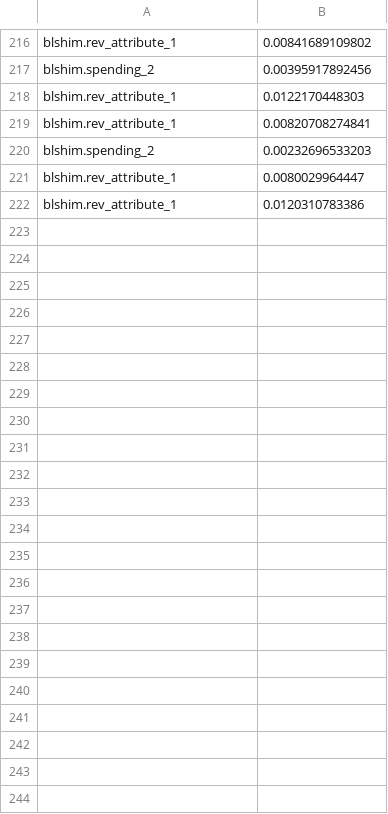
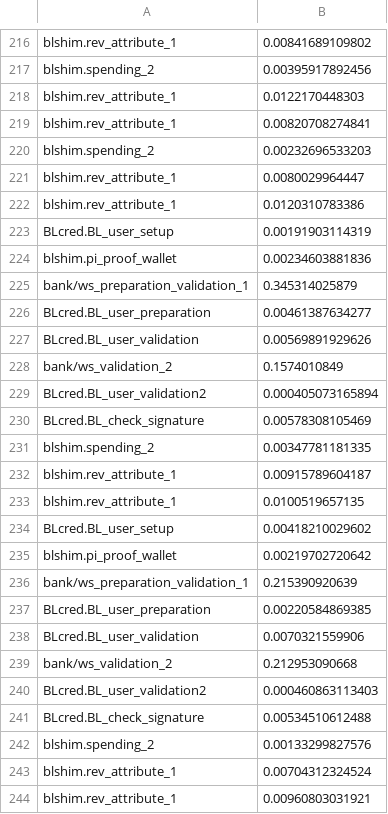
Before and after one commit to sophiemw/disco, a CSV file: websites_wallet/timings_wallet.csv, drawn as a sheet; only a part is shown, gaps mark what is left out; the diff names each change by its address in the sheet, - before the commit and + after, or states it on an @@ line.

Commit message:
Additional timing information

```diff
--- a/websites_wallet/timings_wallet.csv
+++ b/websites_wallet/timings_wallet.csv
+row 223: BLcred.BL_user_setup | 0.00191903114319
+row 224: blshim.pi_proof_wallet | 0.00234603881836
+row 225: bank/ws_preparation_validation_1 | 0.345314025879
+row 226: BLcred.BL_user_preparation | 0.00461387634277
+row 227: BLcred.BL_user_validation | 0.00569891929626
+row 228: bank/ws_validation_2 | 0.1574010849
+row 229: BLcred.BL_user_validation2 | 0.000405073165894
+row 230: BLcred.BL_check_signature | 0.00578308105469
+row 231: blshim.spending_2 | 0.00347781181335
+row 232: blshim.rev_attribute_1 | 0.00915789604187
+row 233: blshim.rev_attribute_1 | 0.0100519657135
+row 234: BLcred.BL_user_setup | 0.00418210029602
+row 235: blshim.pi_proof_wallet | 0.00219702720642
+row 236: bank/ws_preparation_validation_1 | 0.215390920639
+row 237: BLcred.BL_user_preparation | 0.00220584869385
+row 238: BLcred.BL_user_validation | 0.0070321559906
+row 239: bank/ws_validation_2 | 0.212953090668
+row 240: BLcred.BL_user_validation2 | 0.000460863113403
+row 241: BLcred.BL_check_signature | 0.00534510612488
+row 242: blshim.spending_2 | 0.00133299827576
+row 243: blshim.rev_attribute_1 | 0.00704312324524
+row 244: blshim.rev_attribute_1 | 0.00960803031921
```
Also changed, not shown: websites_bank/timings_bank.csv, websites_merchant/timings_merchant.csv, 2 other files.
